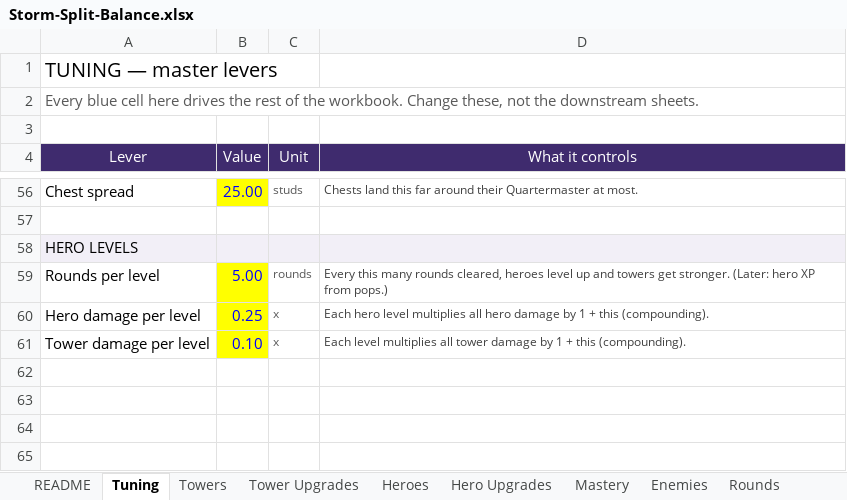
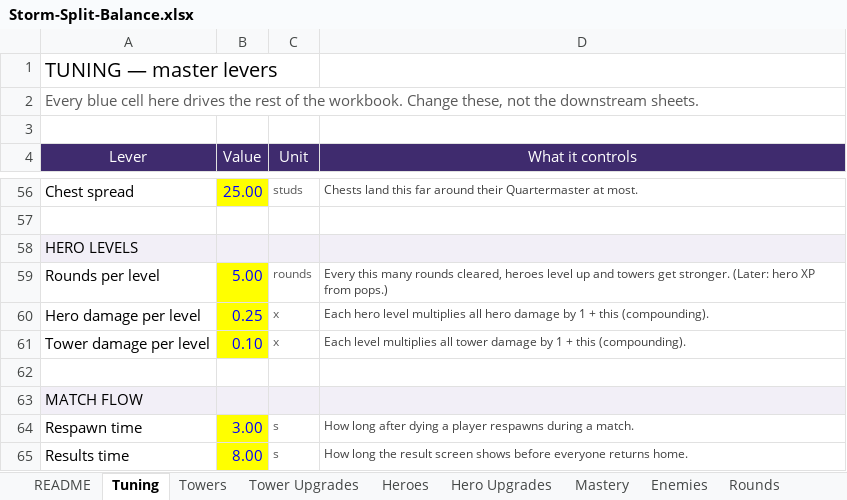
Before and after one commit to BigJover/storm-split, an Excel workbook: Storm-Split-Balance.xlsx, sheet Tuning, drawn as a sheet; only a part is shown, gaps mark what is left out; values as stored, in another font and other column widths than the file's, no borders; the diff names each change by its address in the sheet, - before the commit and + after, or states it on an @@ line.

```diff
--- a/Storm-Split-Balance.xlsx (sheet Tuning)
+++ b/Storm-Split-Balance.xlsx (sheet Tuning)
+row 62: (empty)
+row 63: MATCH FLOW
+row 64: Respawn time | 3.00 | s | How long after dying a player respawns during a match.
+row 65: Results time | 8.00 | s | How long the result screen shows before everyone returns home.
```
Also changed, not shown: 14 other files.
